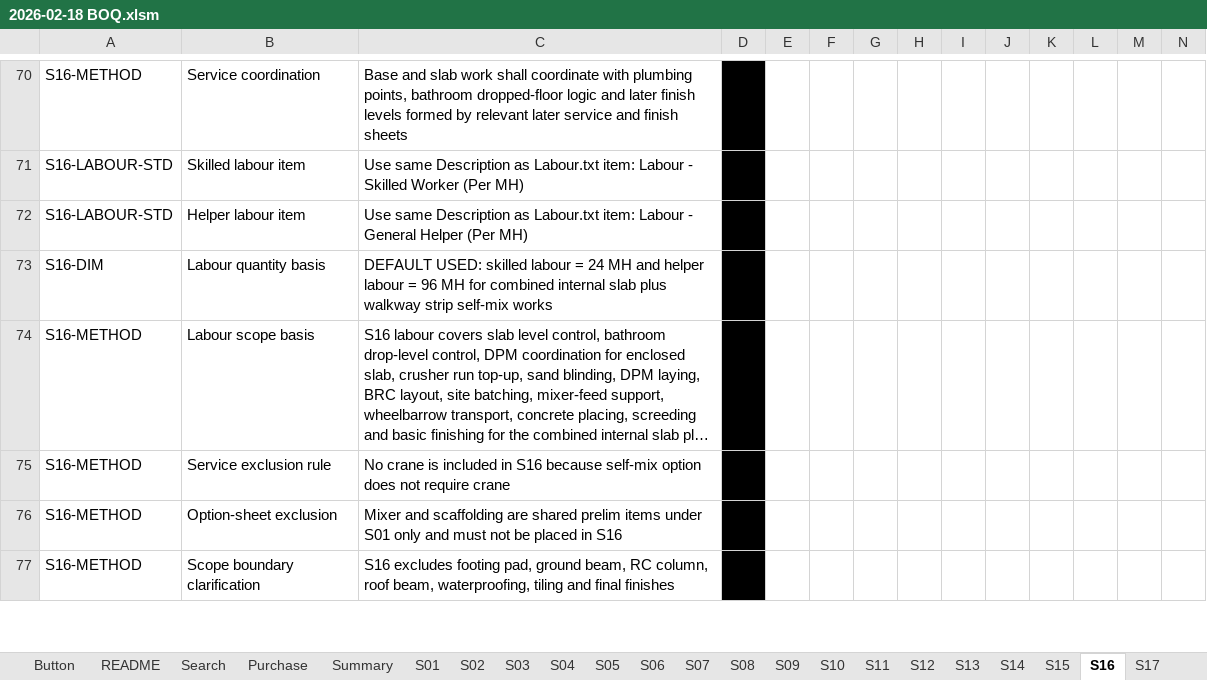
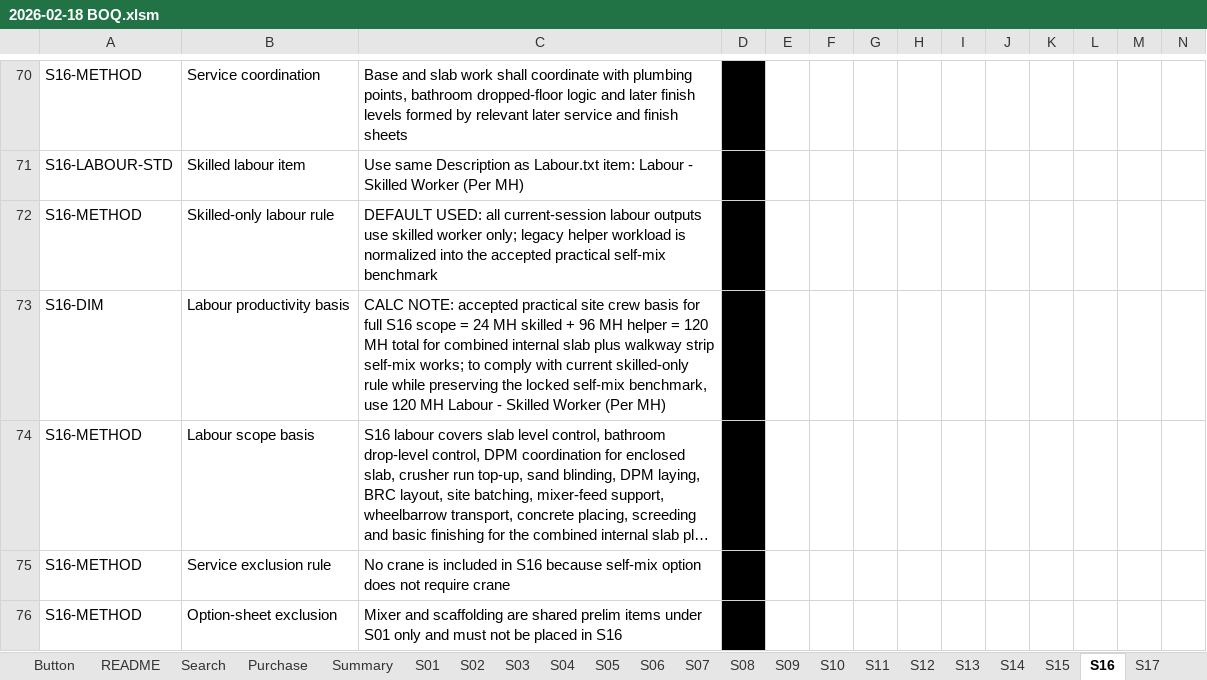
Before and after one commit to neprenkha/BOQ, an Excel workbook: 2026-02-18 BOQ.xlsm, sheet S16, drawn as a sheet; only a part is shown, gaps mark what is left out; the shorter side is filled out with more unchanged rows; long unchanged cells end in …; values as stored, in another font and other column widths than the file's, no borders; removed rows and columns are numbered as before the commit, all else as after; rows hold the shown columns only; the diff covers the shown part only; the diff names each change by its address in the sheet, - before the commit and + after, or states it on an @@ line.

```diff
--- a/2026-02-18 BOQ.xlsm (sheet S16)
+++ b/2026-02-18 BOQ.xlsm (sheet S16)
-row 72: S16-LABOUR-STD | Helper labour item | Use same Description as Labour.txt item: Labour - General Helper (Per MH)
+row 72: S16-METHOD | Skilled-only labour rule | DEFAULT USED: all current-session labour outputs use skilled worker only; legacy helper workload is normalized into the accepted practical self-mix benchmark
-B73: Labour quantity basis
+B73: Labour productivity basis
-C73: DEFAULT USED: skilled labour = 24 MH and helper labour = 96 MH for combined internal slab plus walkway strip self-mix works
+C73: CALC NOTE: accepted practical site crew basis for full S16 scope = 24 MH skilled + 96 MH helper = 120 MH total for combined internal slab plus walkway strip self-mix works; to comply with current skilled-only rule while preserving the locked self-mix benchmark, use 120 MH Labour - Skilled Worker (Per MH)
```
Also changed, not shown: 30 edited cells elsewhere in this sheet, sheet S12, sheet S17, sheet S13, sheet Summary, sheet S15, sheet S14, other sheet tabs, formulas that keep their value.
